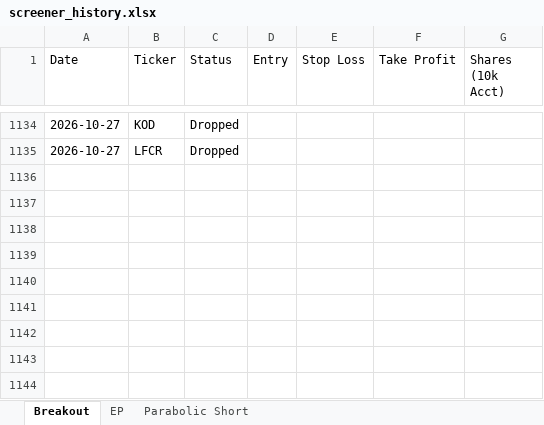
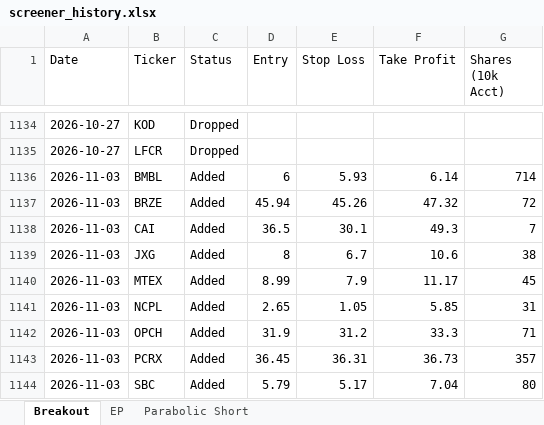
Before and after one commit to petarpanchev-lgtm/bug-free-umbrella, an Excel workbook: screener_history.xlsx, sheet Breakout, drawn as a sheet; only a part is shown, gaps mark what is left out; values as stored, in another font and other column widths than the file's, no borders; the diff names each change by its address in the sheet, - before the commit and + after, or states it on an @@ line.

```diff
--- a/screener_history.xlsx (sheet Breakout)
+++ b/screener_history.xlsx (sheet Breakout)
+row 1136: 2026-11-03 | BMBL | Added | 6 | 5.93 | 6.14 | 714
+row 1137: 2026-11-03 | BRZE | Added | 45.94 | 45.26 | 47.32 | 72
+row 1138: 2026-11-03 | CAI | Added | 36.5 | 30.1 | 49.3 | 7
+row 1139: 2026-11-03 | JXG | Added | 8 | 6.7 | 10.6 | 38
+row 1140: 2026-11-03 | MTEX | Added | 8.99 | 7.9 | 11.17 | 45
+row 1141: 2026-11-03 | NCPL | Added | 2.65 | 1.05 | 5.85 | 31
+row 1142: 2026-11-03 | OPCH | Added | 31.9 | 31.2 | 33.3 | 71
+row 1143: 2026-11-03 | PCRX | Added | 36.45 | 36.31 | 36.73 | 357
+row 1144: 2026-11-03 | SBC | Added | 5.79 | 5.17 | 7.04 | 80
```
Also changed, not shown: sheet EP, sheet Parabolic Short.
